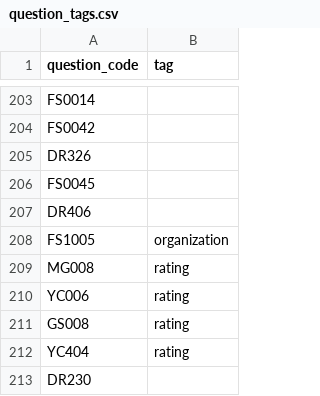
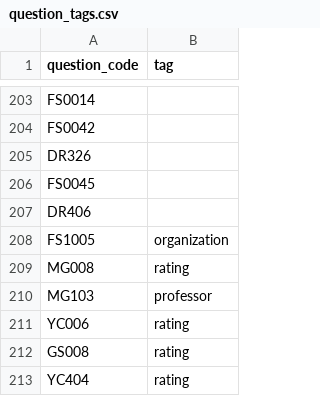
Before and after one commit to coursetable/ferry, a CSV file: resources/question_tags.csv, drawn as a sheet; only a part is shown, gaps mark what is left out; the shorter side is filled out with more unchanged rows.

Commit message:
new qt

```diff
--- a/resources/question_tags.csv
+++ b/resources/question_tags.csv
@@ -209,2 +209,3 @@ FS1005,organization
 MG008,rating
+MG103, professor
 YC006,rating
```
